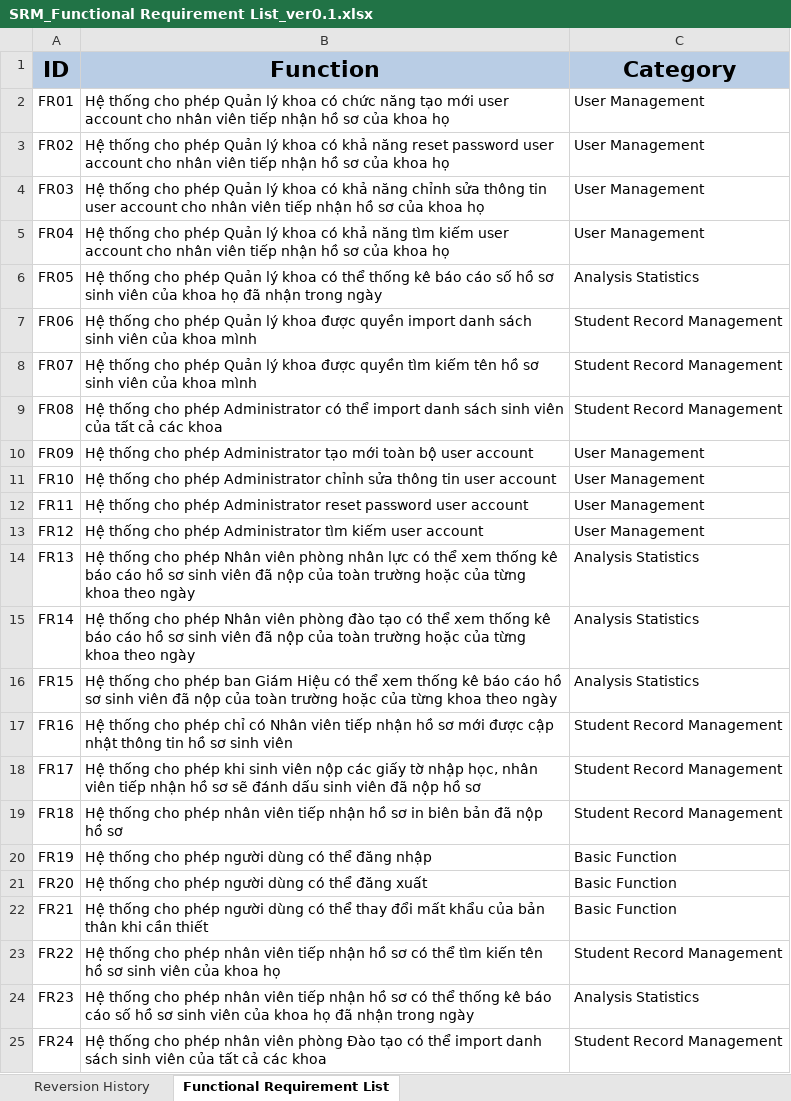
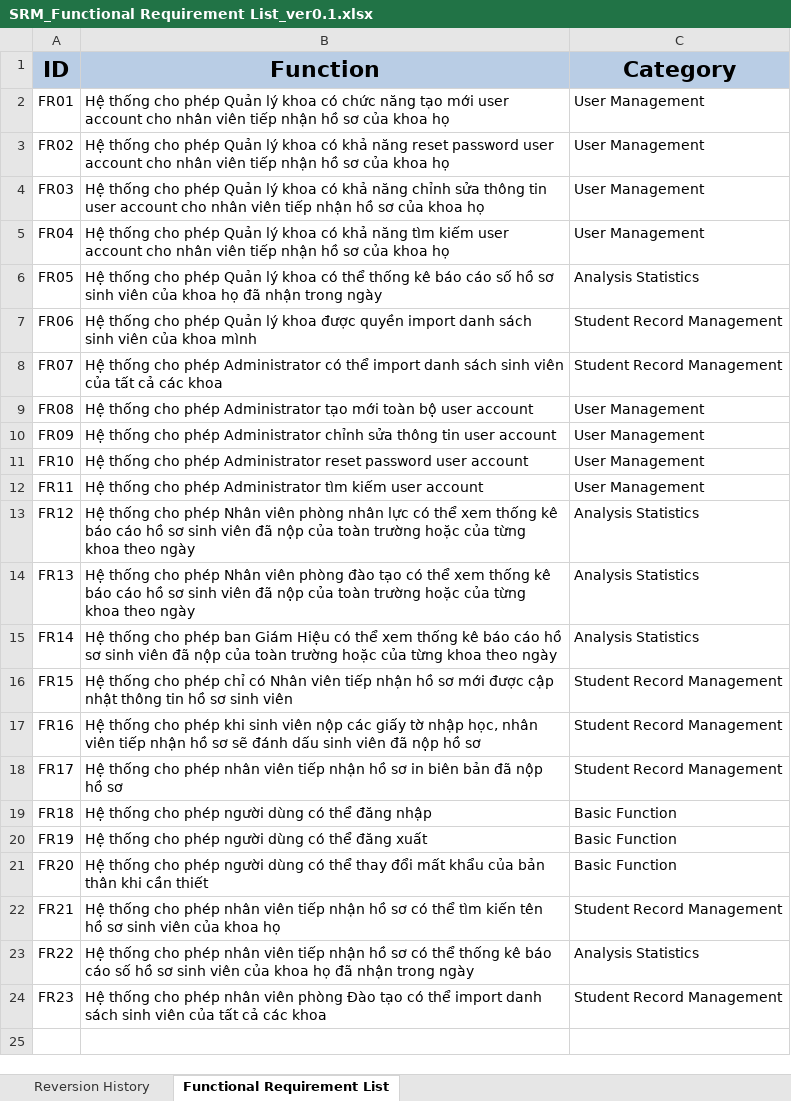
Before and after one commit to vucongthuc/hit-team-2012, an Excel workbook: SEP/Artifact & Deliverable/Requirement/SRM_Functional Requirement List_ver0.1.xlsx, sheet Functional Requirement List, drawn as a sheet; values as stored, in another font and other column widths than the file's, no borders; the diff names each change by its address in the sheet, - before the commit and + after, or states it on an @@ line.

```diff
--- a/SEP/Artifact & Deliverable/Requirement/SRM_Functional Requirement List_ver0.1.xlsx (sheet Functional Requirement List)
+++ b/SEP/Artifact & Deliverable/Requirement/SRM_Functional Requirement List_ver0.1.xlsx (sheet Functional Requirement List)
-B8 (Function): …cho phép Quản lý khoa được quyền tìm kiếm tên hồ sơ sinh viên của khoa mình
+B8 (Function): …cho phép Administrator có thể import danh sách sinh viên của tất cả các khoa
-B9 (Function): …phép Administrator có thể import danh sách sinh viên của tất cả các khoa
+B9 (Function): …phép Administrator tạo mới toàn bộ user account
-C9 (Category): Student Record Management
+C9 (Category): User Management
-B10 (Function): …phép Administrator tạo mới toàn bộ user account
+B10 (Function): …phép Administrator chỉnh sửa thông tin user account
-B11 (Function): …phép Administrator chỉnh sửa thông tin user account
+B11 (Function): …phép Administrator reset password user account
-B12 (Function): …phép Administrator reset password user account
+B12 (Function): …phép Administrator tìm kiếm user account
-B13 (Function): …cho phép Administrator tìm kiếm user account
+B13 (Function): …cho phép Nhân viên phòng nhân lực có thể xem thống kê báo cáo hồ sơ sinh viên đã nộp của toàn trường hoặc của từng khoa theo ngày
-C13 (Category): User Management
+C13 (Category): Analysis Statistics
-B14 (Function): …viên phòng nhân lực có thể…
+B14 (Function): …viên phòng đào tạo có thể…
-B15 (Function): …cho phép Nhân viên phòng đào tạo có thể…
+B15 (Function): …cho phép ban Giám Hiệu có thể…
-B16 (Function): …cho phép ban Giám Hiệu có thể xem thống kê báo cáo hồ sơ sinh viên đã nộp của toàn trường hoặc của từng khoa theo ngày
+B16 (Function): …cho phép chỉ có Nhân viên tiếp nhận hồ sơ mới được cập nhật thông tin hồ sơ sinh viên
-C16 (Category): Analysis Statistics
+C16 (Category): Student Record Management
-B17 (Function): …cho phép chỉ có Nhân viên tiếp nhận hồ sơ mới được cập nhật thông tin hồ sơ sinh viên
+B17 (Function): …cho phép khi sinh viên nộp các giấy tờ nhập học, nhân viên tiếp nhận hồ sơ sẽ đánh dấu sinh viên đã nộp hồ sơ
-B18 (Function): …cho phép khi sinh viên nộp các giấy tờ nhập học, nhân viên tiếp nhận hồ sơ sẽ đánh dấu sinh viên đã nộp…
+B18 (Function): …cho phép nhân viên tiếp nhận hồ sơ in biên bản đã nộp…
-B19 (Function): …cho phép nhân viên tiếp nhận hồ sơ in biên bản đã nộp hồ sơ
+B19 (Function): …cho phép người dùng có thể đăng nhập
-C19 (Category): Student Record Management
+C19 (Category): Basic Function
-B20 (Function): Hệ thống cho phép người dùng có thể đăng nhập
+B20 (Function): Hệ thống cho phép người dùng có thể đăng xuất
-B21 (Function): …có thể đăng xuất
+B21 (Function): …có thể thay đổi mất khẩu của bản thân khi cần thiết
-B22 (Function): …cho phép người dùng có thể thay đổi mất khẩu của bản thân khi cần thiết
+B22 (Function): …cho phép nhân viên tiếp nhận hồ sơ có thể tìm kiến tên hồ sơ sinh viên của khoa họ
-C22 (Category): Basic Function
+C22 (Category): Student Record Management
-B23 (Function): …có thể tìm kiến tên hồ sơ sinh viên của khoa họ
+B23 (Function): …có thể thống kê báo cáo số hồ sơ sinh viên của khoa họ đã nhận trong ngày
-C23 (Category): Student Record Management
+C23 (Category): Analysis Statistics
-B24 (Function): …nhân viên tiếp nhận hồ sơ có thể thống kê báo cáo số hồ sơ sinh viên của khoa họ đã nhận trong ngày
+B24 (Function): …nhân viên phòng Đào tạo có thể import danh sách sinh viên của tất cả các khoa
-C24 (Category): Analysis Statistics
+C24 (Category): Student Record Management
-row 25: FR24 | Hệ thống cho phép nhân viên phòng Đào tạo có thể import danh sách sinh viên của tất cả các khoa | Student Record Management
```
Also changed, not shown: 3 other files.
